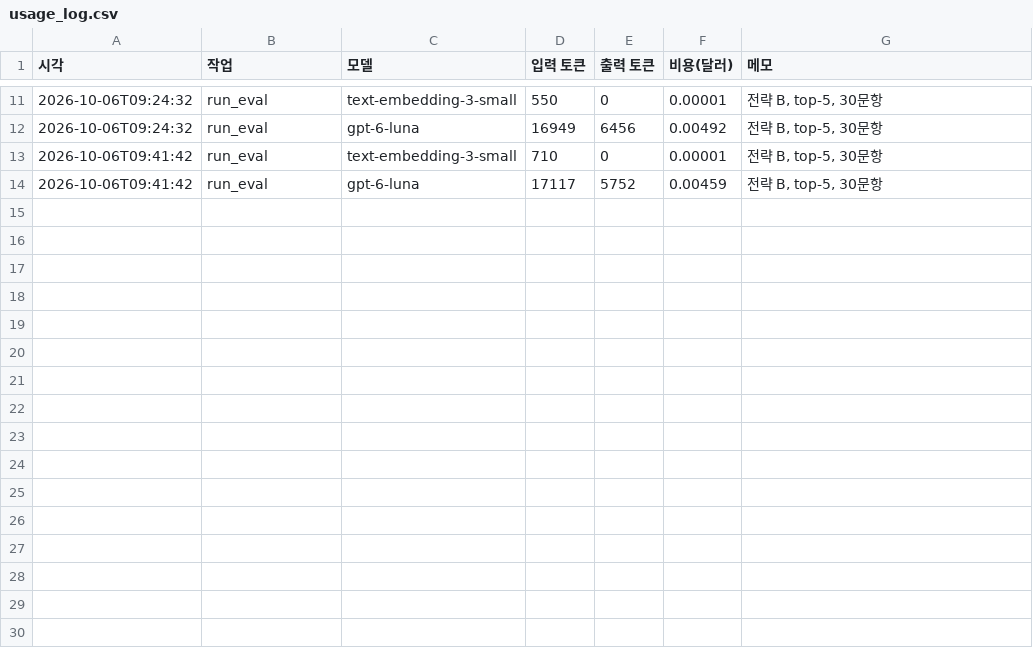
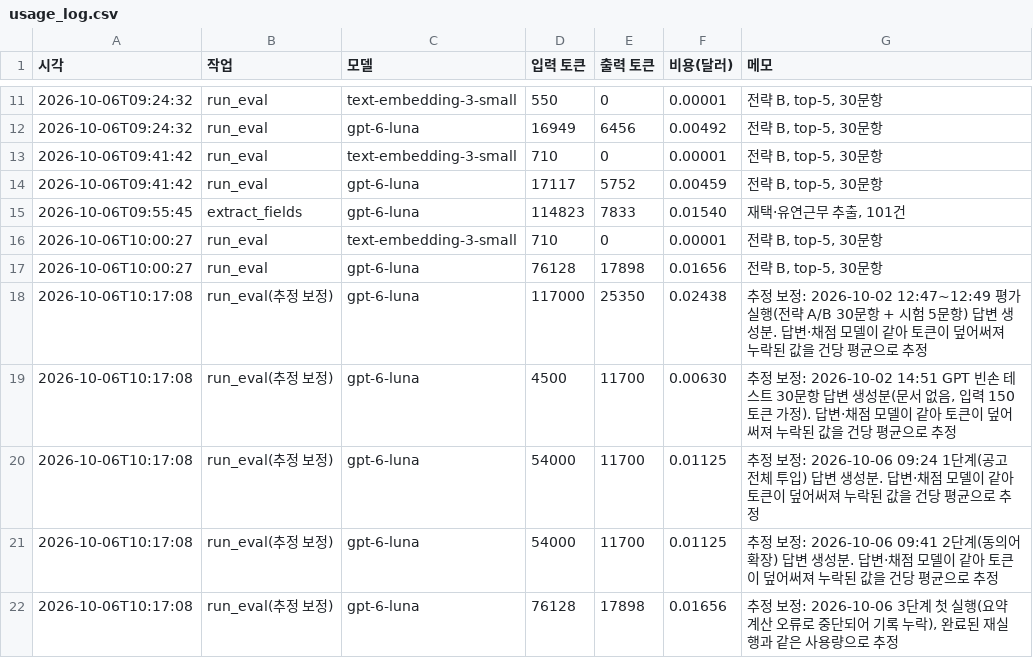
Before and after one commit to soyim04/jobposting-rag-chatbot, a CSV file: eval/usage_log.csv, drawn as a sheet; only a part is shown, gaps mark what is left out.

```diff
--- a/eval/usage_log.csv
+++ b/eval/usage_log.csv
@@ -14 +14,9 @@
 2026-10-06T09:41:42,run_eval,gpt-6-luna,17117,5752,0.00459,"전략 B, top-5, 30문항"
+2026-10-06T09:55:45,extract_fields,gpt-6-luna,114823,7833,0.01540,"재택·유연근무 추출, 101건"
+2026-10-06T10:00:27,run_eval,text-embedding-3-small,710,0,0.00001,"전략 B, top-5, 30문항"
+2026-10-06T10:00:27,run_eval,gpt-6-luna,76128,17898,0.01656,"전략 B, top-5, 30문항"
+2026-10-06T10:17:08,run_eval(추정 보정),gpt-6-luna,117000,25350,0.02438,추정 보정: 2026-10-02 12:47~12:49 평가 실행(전략 A/B 30문항 + 시험 5문항) 답변 생성분. 답변·채점 모델이 같아 토큰이 덮어써져 누락된 값을 건당 평균으로 추정
+2026-10-06T10:17:08,run_eval(추정 보정),gpt-6-luna,4500,11700,0.00630,"추정 보정: 2026-10-02 14:51 GPT 빈손 테스트 30문항 답변 생성분(문서 없음, 입력 150토큰 가정). 답변·채점 모델이 같아 토큰이 덮어써져 누락된 값을 건당 평균으로 추정"
+2026-10-06T10:17:08,run_eval(추정 보정),gpt-6-luna,54000,11700,0.01125,추정 보정: 2026-10-06 09:24 1단계(공고 전체 투입) 답변 생성분. 답변·채점 모델이 같아 토큰이 덮어써져 누락된 값을 건당 평균으로 추정
+2026-10-06T10:17:08,run_eval(추정 보정),gpt-6-luna,54000,11700,0.01125,추정 보정: 2026-10-06 09:41 2단계(동의어 확장) 답변 생성분. 답변·채점 모델이 같아 토큰이 덮어써져 누락된 값을 건당 평균으로 추정
+2026-10-06T10:17:08,run_eval(추정 보정),gpt-6-luna,76128,17898,0.01656,"추정 보정: 2026-10-06 3단계 첫 실행(요약 계산 오류로 중단되어 기록 누락), 완료된 재실행과 같은 사용량으로 추정"
```
Also changed, not shown: eval/results/summary.csv, 6 other files.
